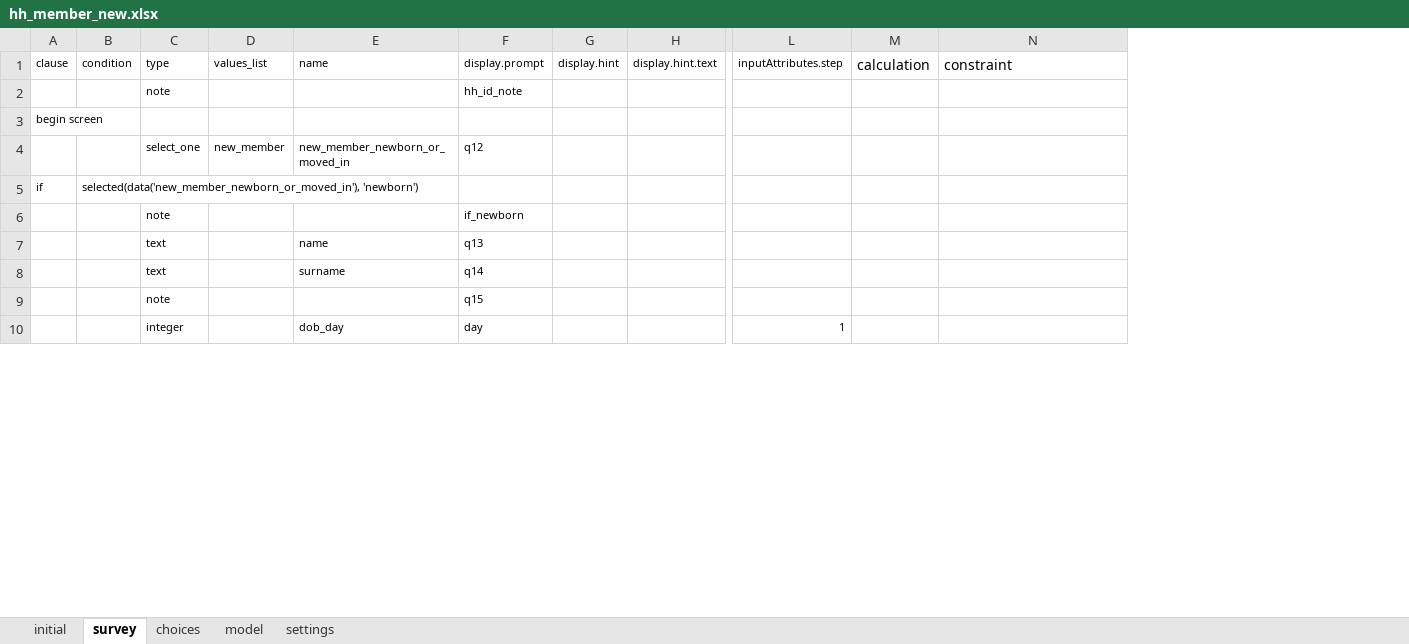
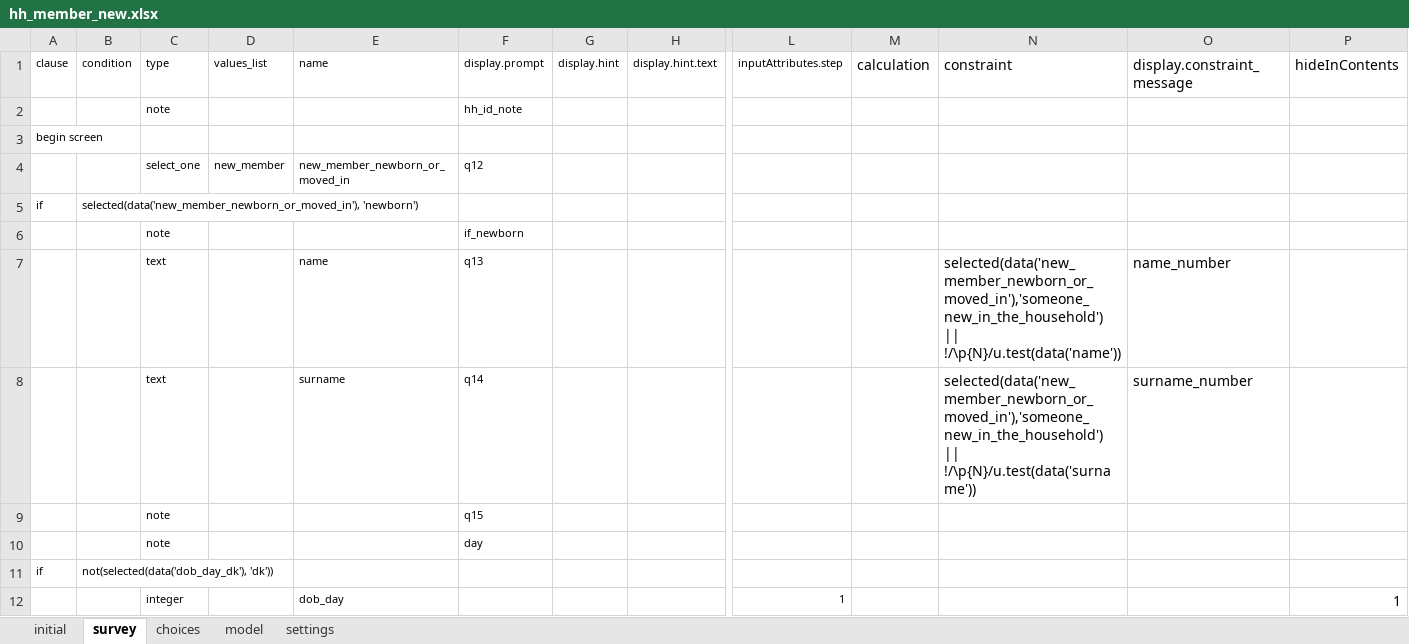
Before and after one commit to linl33/bohemia, an Excel workbook: odkx/forms/hh_member_new.xlsx, sheet survey, drawn as a sheet; only a part is shown, gaps mark what is left out; values as stored, in another font and other column widths than the file's, no borders; addresses are those after the commit; rows hold the shown columns only; the diff covers the shown part only; the diff names each change by its address in the sheet, - before the commit and + after, or states it on an @@ line.

Commit message:
More form fixes

```diff
--- a/odkx/forms/hh_member_new.xlsx (sheet survey)
+++ b/odkx/forms/hh_member_new.xlsx (sheet survey)
+column O (display.constraint_message), rows 7-8: name_number | surname_number
+column P (hideInContents), row 12: 1
-N7 (constraint): (empty)
+N7 (constraint): selected(data('new_member_newborn_or_moved_in'),'someone_new_in_the_household') || !/\p{N}/u.test(data('name'))
-N8 (constraint): (empty)
+N8 (constraint): selected(data('new_member_newborn_or_moved_in'),'someone_new_in_the_household') || !/\p{N}/u.test(data('surname'))
+row 10:  |  | note |  |  | day
+row 11: if | not(selected(data('dob_day_dk'), 'dk'))
-F12 (display.prompt): day
+F12 (display.prompt): (empty)
```
Also changed, not shown: 16 added rows and 7 edited cells elsewhere in this sheet, odkx/forms/census.xlsx, odkx/forms/hh_death.xlsx, 14 other files.
